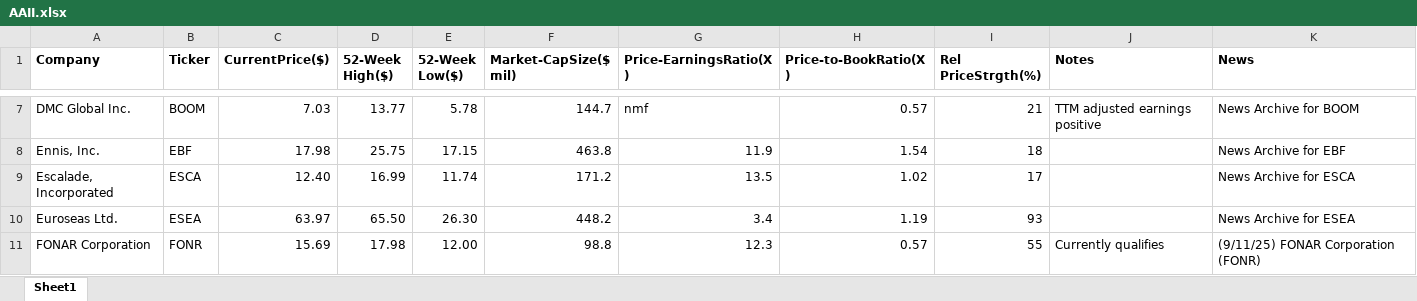
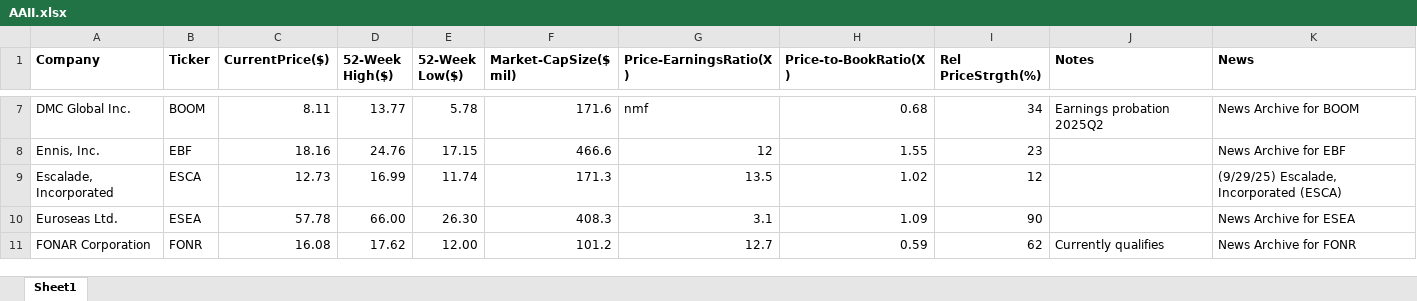
Before and after one commit to rickshilling/shadowPortfolio, an Excel workbook: AAII.xlsx, sheet Sheet1, drawn as a sheet; only a part is shown, gaps mark what is left out; values as stored, in another font and other column widths than the file's, no borders; charts and pictures not drawn; the diff covers the shown part only; the diff names each change by its address in the sheet, - before the commit and + after, or states it on an @@ line.

```diff
--- a/AAII.xlsx (sheet Sheet1)
+++ b/AAII.xlsx (sheet Sheet1)
-C7 (CurrentPrice($)): 7.03
+C7 (CurrentPrice($)): 8.11
-F7 (Market-CapSize($ mil)): 144.7
+F7 (Market-CapSize($ mil)): 171.6
-H7 (Price-to-BookRatio(X)): 0.57
+H7 (Price-to-BookRatio(X)): 0.68
-I7 (Rel PriceStrgth(%)): 21
+I7 (Rel PriceStrgth(%)): 34
-J7 (Notes): TTM adjusted earnings positive
+J7 (Notes): Earnings probation 2025Q2
-C8 (CurrentPrice($)): 17.98
+C8 (CurrentPrice($)): 18.16
-D8 (52-Week High($)): 25.75
+D8 (52-Week High($)): 24.76
-F8 (Market-CapSize($ mil)): 463.8
+F8 (Market-CapSize($ mil)): 466.6
-G8 (Price-EarningsRatio(X)): 11.9
+G8 (Price-EarningsRatio(X)): 12
-H8 (Price-to-BookRatio(X)): 1.54
+H8 (Price-to-BookRatio(X)): 1.55
-I8 (Rel PriceStrgth(%)): 18
+I8 (Rel PriceStrgth(%)): 23
-C9 (CurrentPrice($)): 12.40
+C9 (CurrentPrice($)): 12.73
-F9 (Market-CapSize($ mil)): 171.2
+F9 (Market-CapSize($ mil)): 171.3
-I9 (Rel PriceStrgth(%)): 17
+I9 (Rel PriceStrgth(%)): 12
-K9 (News): News Archive for ESCA
+K9 (News): (9/29/25) Escalade, Incorporated (ESCA)
-C10 (CurrentPrice($)): 63.97
+C10 (CurrentPrice($)): 57.78
-D10 (52-Week High($)): 65.50
+D10 (52-Week High($)): 66.00
-F10 (Market-CapSize($ mil)): 448.2
+F10 (Market-CapSize($ mil)): 408.3
-G10 (Price-EarningsRatio(X)): 3.4
+G10 (Price-EarningsRatio(X)): 3.1
-H10 (Price-to-BookRatio(X)): 1.19
+H10 (Price-to-BookRatio(X)): 1.09
-I10 (Rel PriceStrgth(%)): 93
+I10 (Rel PriceStrgth(%)): 90
-C11 (CurrentPrice($)): 15.69
+C11 (CurrentPrice($)): 16.08
-D11 (52-Week High($)): 17.98
+D11 (52-Week High($)): 17.62
-F11 (Market-CapSize($ mil)): 98.8
+F11 (Market-CapSize($ mil)): 101.2
-G11 (Price-EarningsRatio(X)): 12.3
+G11 (Price-EarningsRatio(X)): 12.7
-H11 (Price-to-BookRatio(X)): 0.57
+H11 (Price-to-BookRatio(X)): 0.59
-I11 (Rel PriceStrgth(%)): 55
+I11 (Rel PriceStrgth(%)): 62
-K11 (News): (9/11/25) FONAR Corporation (FONR)
+K11 (News): News Archive for FONR
```
Also changed, not shown: 128 edited cells elsewhere in this sheet.
